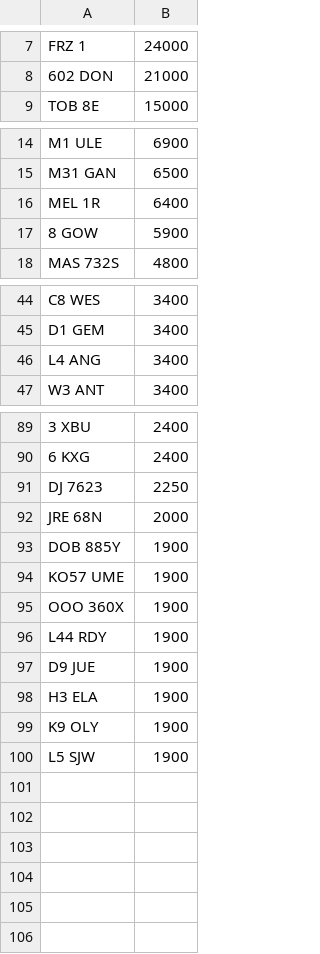
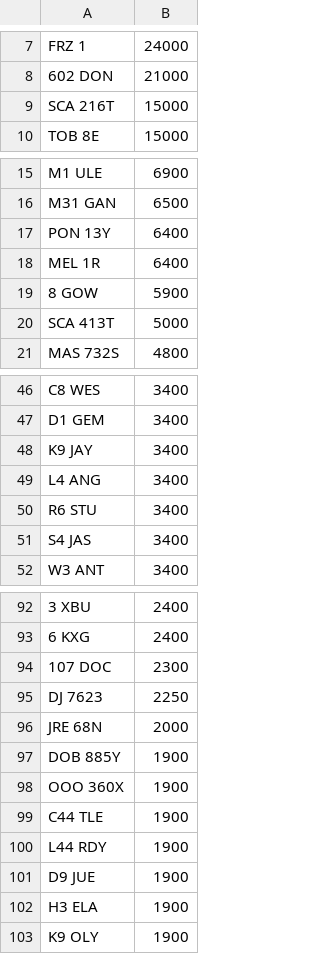
Before and after one commit to martinsumner/simplyreg, a CSV file: csv/T12ADE_PLUSVAT_380.csv, drawn as a sheet; only a part is shown, gaps mark what is left out; removed rows and columns are numbered as before the commit, all else as after; the diff covers the shown part only; the diff names each change by its address in the sheet, - before the commit and + after, or states it on an @@ line.

```diff
--- a/csv/T12ADE_PLUSVAT_380.csv
+++ b/csv/T12ADE_PLUSVAT_380.csv
+row 9: SCA 216T | 15000
+row 17: PON 13Y | 6400
+row 20: SCA 413T | 5000
+row 48: K9 JAY | 3400
+row 50: R6 STU | 3400
+row 51: S4 JAS | 3400
+row 94: 107 DOC | 2300
-row 94: KO57 UME | 1900
+row 99: C44 TLE | 1900
-row 100: L5 SJW | 1900
```
Also changed, not shown: 1 added row, 4 removed rows and 1 edited cell elsewhere in this file, csv/DRIVEIN_PLUSVAT_300.csv, csv/NE_PLUSVAT_380.CSV, 1 other file.
